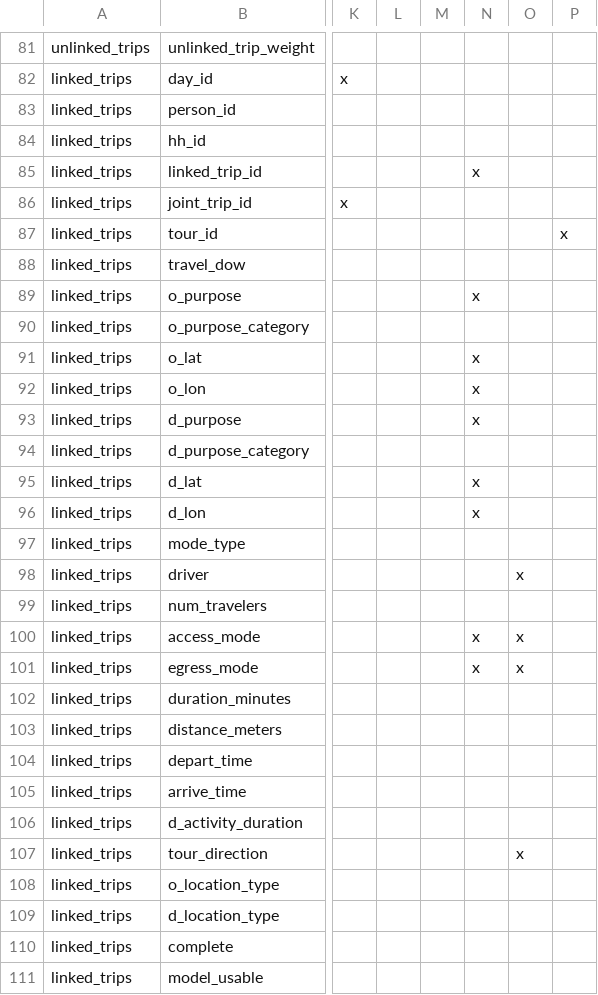
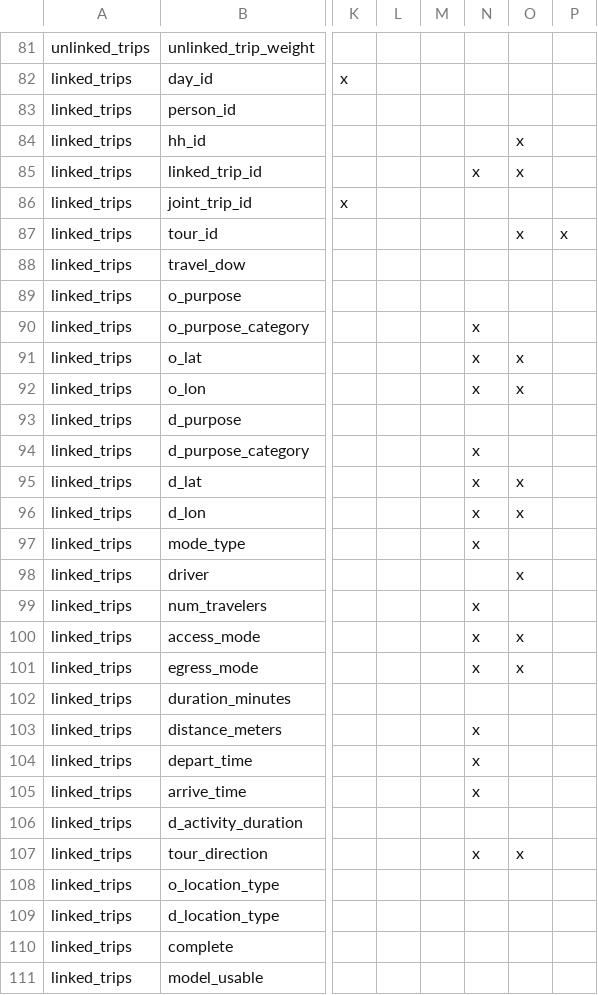
Before and after one commit to ZephyrTransport/travel-diary-survey-tools, a CSV file: docs/column_requirements.csv, drawn as a sheet; only a part is shown, gaps mark what is left out; the diff covers the shown part only; the diff names each change by its address in the sheet, - before the commit and + after, or states it on an @@ line.

```diff
--- a/docs/column_requirements.csv
+++ b/docs/column_requirements.csv
-O84:O85: (empty)
+O84:O85: x
-O87: (empty)
+O87: x
-N89: x
+N89: (empty)
-N90: (empty)
+N90: x
-O91:O92: (empty)
+O91:O92: x
-N93: x
+N93: (empty)
-N94: (empty)
+N94: x
-O95:O96: (empty)
+O95:O96: x
-N97: (empty)
+N97: x
-N99: (empty)
+N99: x
-N103:N105: (empty)
+N103:N105: x
-N107: (empty)
+N107: x
```
Also changed, not shown: 27 edited cells elsewhere in this file, 2 other files.
